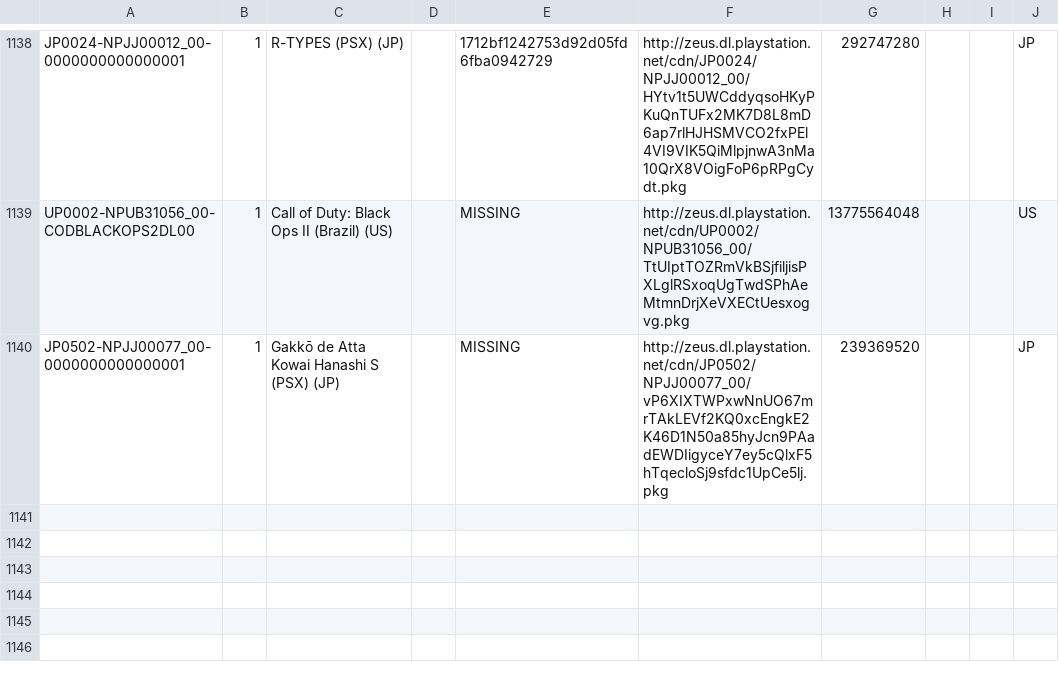
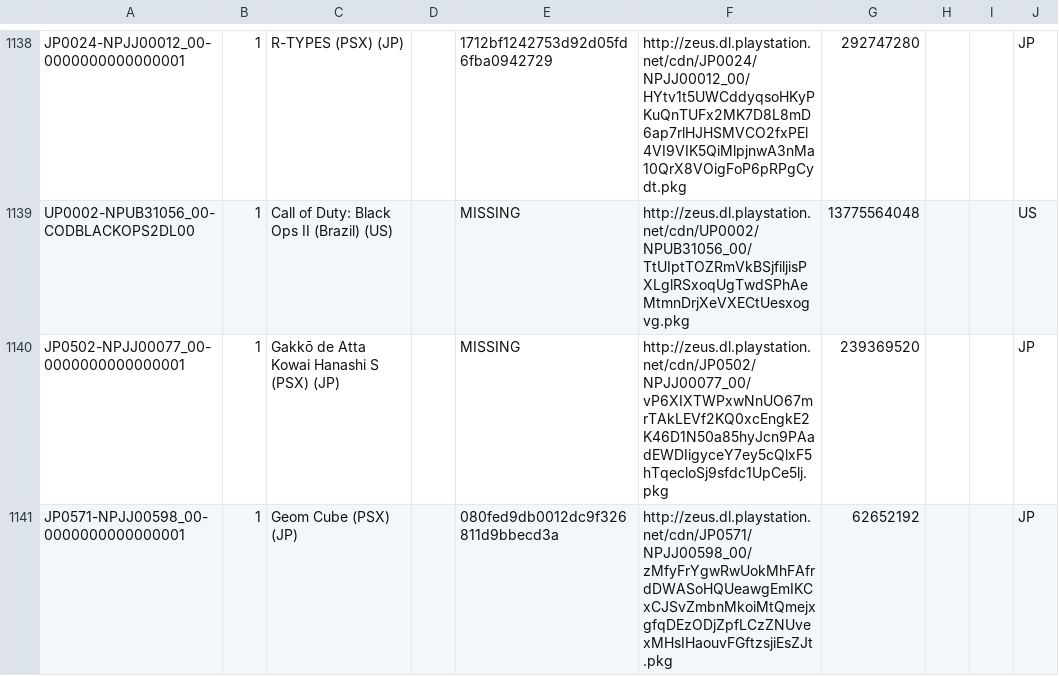
Before and after one commit to jy95/pkgi-ps3-nopaystation, a CSV file: output/pkgi_games_pending.csv, drawn as a sheet; only a part is shown, gaps mark what is left out.

```diff
--- a/output/pkgi_games_pending.csv
+++ b/output/pkgi_games_pending.csv
@@ -1140 +1140,2 @@ UP0002-NPUB31056_00-CODBLACKOPS2DL00;1;Call of Duty: Black Ops II (Brazil) (US);
 JP0502-NPJJ00077_00-0000000000000001;1;Gakkō de Atta Kowai Hanashi S (PSX) (JP);;MISSING;http://zeus.dl.playstation.net/cdn/JP0502/NPJJ00077_00/vP6XIXTWPxwNnUO67mrTAkLEVf2KQ0xcEngkE2K46D1N50a85hyJcn9PAadEWDIigyceY7ey5cQlxF5hTqecloSj9sfdc1UpCe5lj.pkg;239369520;;;JP
+JP0571-NPJJ00598_00-0000000000000001;1;Geom Cube (PSX) (JP);;080fed9db0012dc9f326811d9bbecd3a;http://zeus.dl.playstation.net/cdn/JP0571/NPJJ00598_00/zMfyFrYgwRwUokMhFAfrdDWASoHQUeawgEmIKCxCJSvZmbnMkoiMtQmejxgfqDEzODjZpfLCzZNUvexMHsIHaouvFGftzsjiEsZJt.pkg;62652192;;;JP
```
Also changed, not shown: input/pending_PS3_AVATARS.tsv, input/pending_PS3_GAMES.tsv, 4 other files.
